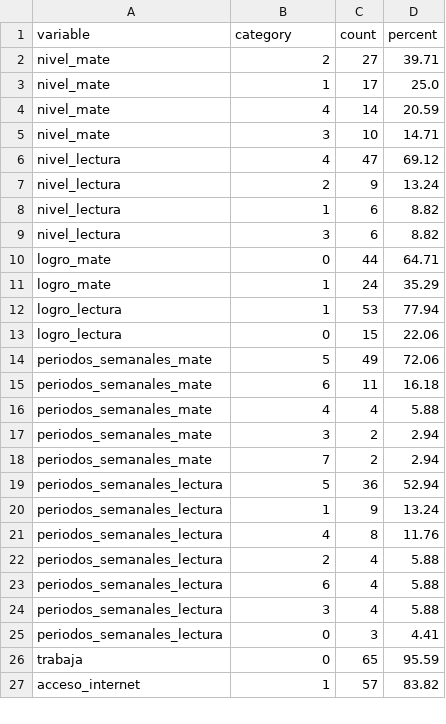
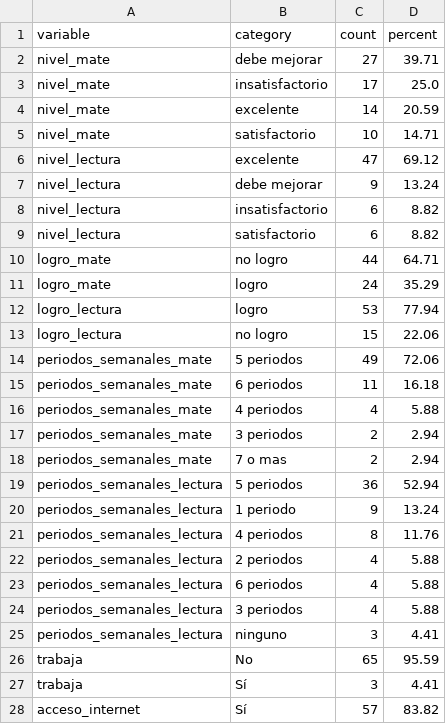
Before and after one commit to LuisMontenegro21/Horas-ext, a CSV file: Extracted_data/metrics/2019-Grad-Internet.xlsx_filtered__metrics.csv, drawn as a sheet; only a part is shown; the diff covers the shown part only.

```diff
--- a/Extracted_data/metrics/2019-Grad-Internet.xlsx_filtered__metrics.csv
+++ b/Extracted_data/metrics/2019-Grad-Internet.xlsx_filtered__metrics.csv
@@ -1,27 +1,28 @@
 variable,category,count,percent
-nivel_mate,2,27,39.71
-nivel_mate,1,17,25.0
-nivel_mate,4,14,20.59
-nivel_mate,3,10,14.71
-nivel_lectura,4,47,69.12
-nivel_lectura,2,9,13.24
-nivel_lectura,1,6,8.82
-nivel_lectura,3,6,8.82
-logro_mate,0,44,64.71
-logro_mate,1,24,35.29
-logro_lectura,1,53,77.94
-logro_lectura,0,15,22.06
-periodos_semanales_mate,5,49,72.06
-periodos_semanales_mate,6,11,16.18
-periodos_semanales_mate,4,4,5.88
-periodos_semanales_mate,3,2,2.94
-periodos_semanales_mate,7,2,2.94
-periodos_semanales_lectura,5,36,52.94
-periodos_semanales_lectura,1,9,13.24
-periodos_semanales_lectura,4,8,11.76
-periodos_semanales_lectura,2,4,5.88
-periodos_semanales_lectura,6,4,5.88
-periodos_semanales_lectura,3,4,5.88
-periodos_semanales_lectura,0,3,4.41
-trabaja,0,65,95.59
-acceso_internet,1,57,83.82
+nivel_mate,debe mejorar,27,39.71
+nivel_mate,insatisfactorio,17,25.0
+nivel_mate,excelente,14,20.59
+nivel_mate,satisfactorio,10,14.71
+nivel_lectura,excelente,47,69.12
+nivel_lectura,debe mejorar,9,13.24
+nivel_lectura,insatisfactorio,6,8.82
+nivel_lectura,satisfactorio,6,8.82
+logro_mate,no logro,44,64.71
+logro_mate,logro,24,35.29
+logro_lectura,logro,53,77.94
+logro_lectura,no logro,15,22.06
+periodos_semanales_mate,5 periodos,49,72.06
+periodos_semanales_mate,6 periodos,11,16.18
+periodos_semanales_mate,4 periodos,4,5.88
+periodos_semanales_mate,3 periodos,2,2.94
+periodos_semanales_mate,7 o mas,2,2.94
+periodos_semanales_lectura,5 periodos,36,52.94
+periodos_semanales_lectura,1 periodo,9,13.24
+periodos_semanales_lectura,4 periodos,8,11.76
+periodos_semanales_lectura,2 periodos,4,5.88
+periodos_semanales_lectura,6 periodos,4,5.88
+periodos_semanales_lectura,3 periodos,4,5.88
+periodos_semanales_lectura,ninguno,3,4.41
+trabaja,No,65,95.59
+trabaja,Sí,3,4.41
+acceso_internet,Sí,57,83.82
```
Also changed, not shown: 1 removed row and 27 edited cells elsewhere in this file, Extracted_data/metrics/2017_Grad-Version_Internet.xlsx_filtered__metrics.csv, Extracted_data/metrics/2018_-_Grad_Internet.xlsx_filtered__metrics.csv, 6 other files.
